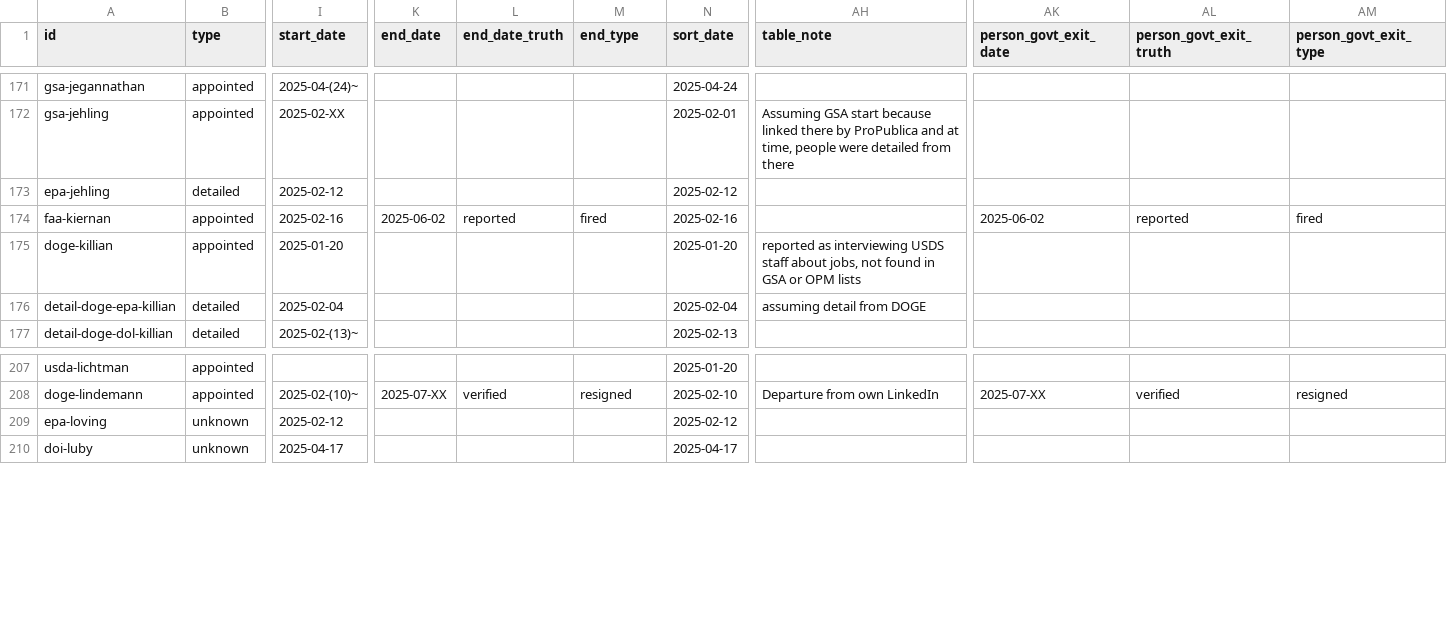
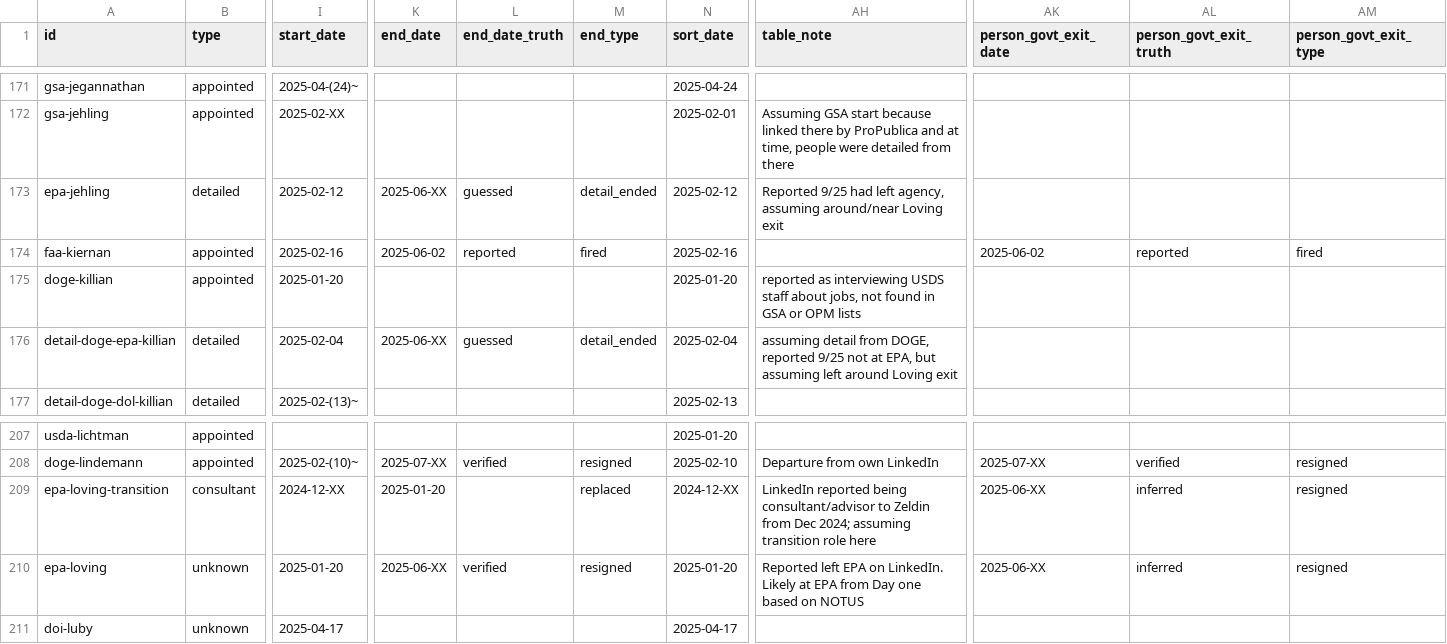
Before and after one commit to harrisj/doge_track, a CSV file: src/csv/positions.csv, drawn as a sheet; only a part is shown, gaps mark what is left out; addresses are those after the commit; rows hold the shown columns only; the diff names each change by its address in the sheet, - before the commit and + after, or states it on an @@ line.

Commit message:
A few data tweaks

```diff
--- a/src/csv/positions.csv
+++ b/src/csv/positions.csv
-K173 (end_date): (empty)
+K173 (end_date): 2025-06-XX
-L173 (end_date_truth): (empty)
+L173 (end_date_truth): guessed
-M173 (end_type): (empty)
+M173 (end_type): detail_ended
-AH173 (table_note): (empty)
+AH173 (table_note): Reported 9/25 had left agency, assuming around/near Loving exit
-K176 (end_date): (empty)
+K176 (end_date): 2025-06-XX
-L176 (end_date_truth): (empty)
+L176 (end_date_truth): guessed
-M176 (end_type): (empty)
+M176 (end_type): detail_ended
-AH176 (table_note): …detail from DOGE
+AH176 (table_note): …detail from DOGE, reported 9/25 not at EPA, but assuming left around Loving exit
+row 209: epa-loving-transition | consultant | 2024-12-XX | 2025-01-20 |  | replaced | 2024-12-XX | LinkedIn reported being consultant/advisor to Zeldin from Dec 2024; assuming transition role here | 2025-06-XX | inferred | resigned
-I210 (start_date): 2025-02-12
+I210 (start_date): 2025-01-20
-K210 (end_date): (empty)
+K210 (end_date): 2025-06-XX
-L210 (end_date_truth): (empty)
+L210 (end_date_truth): verified
-M210 (end_type): (empty)
+M210 (end_type): resigned
-N210 (sort_date): 2025-02-12
+N210 (sort_date): 2025-01-20
-AH210 (table_note): (empty)
+AH210 (table_note): Reported left EPA on LinkedIn. Likely at EPA from Day one based on NOTUS
-AK210 (person_govt_exit_date): (empty)
+AK210 (person_govt_exit_date): 2025-06-XX
-AL210 (person_govt_exit_truth): (empty)
+AL210 (person_govt_exit_truth): inferred
-AM210 (person_govt_exit_type): (empty)
+AM210 (person_govt_exit_type): resigned
```
Also changed, not shown: src/csv/agencies.csv, src/csv/people.csv, 3 other files.
